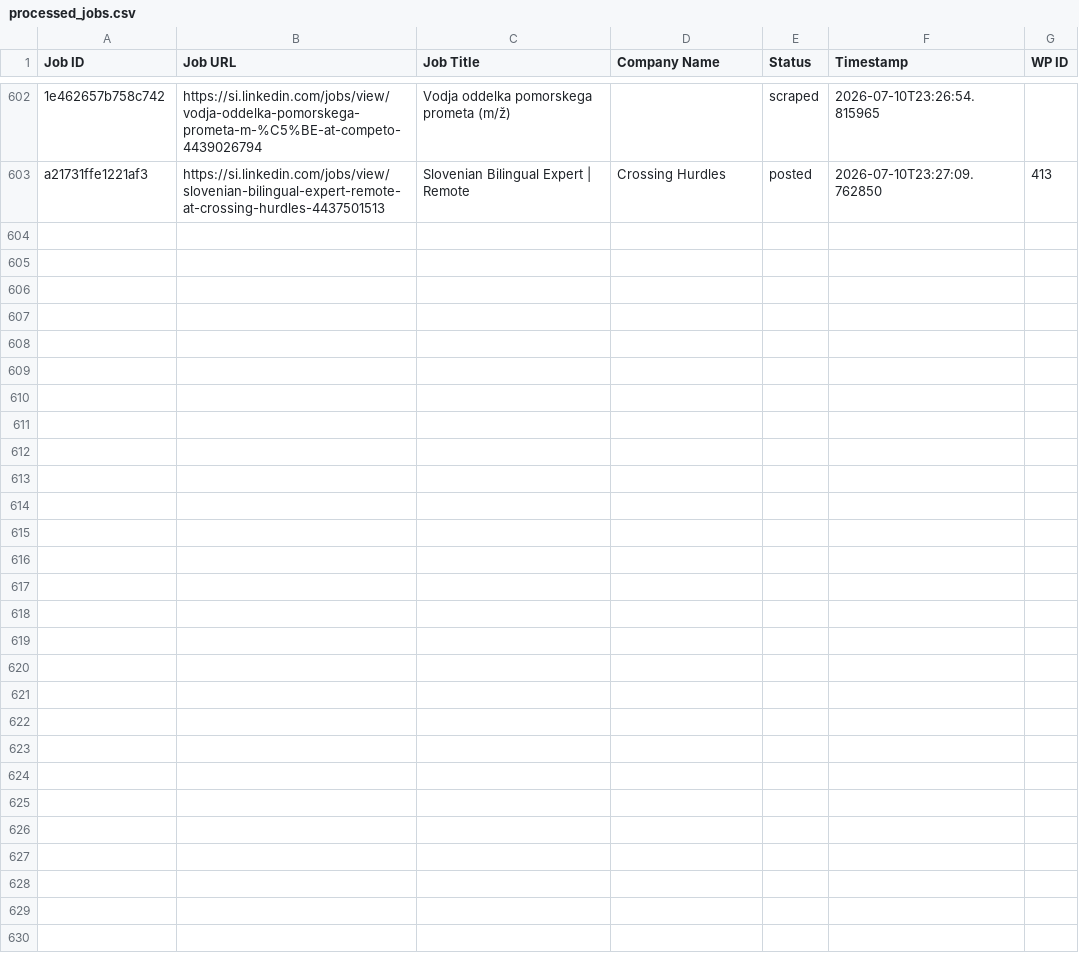
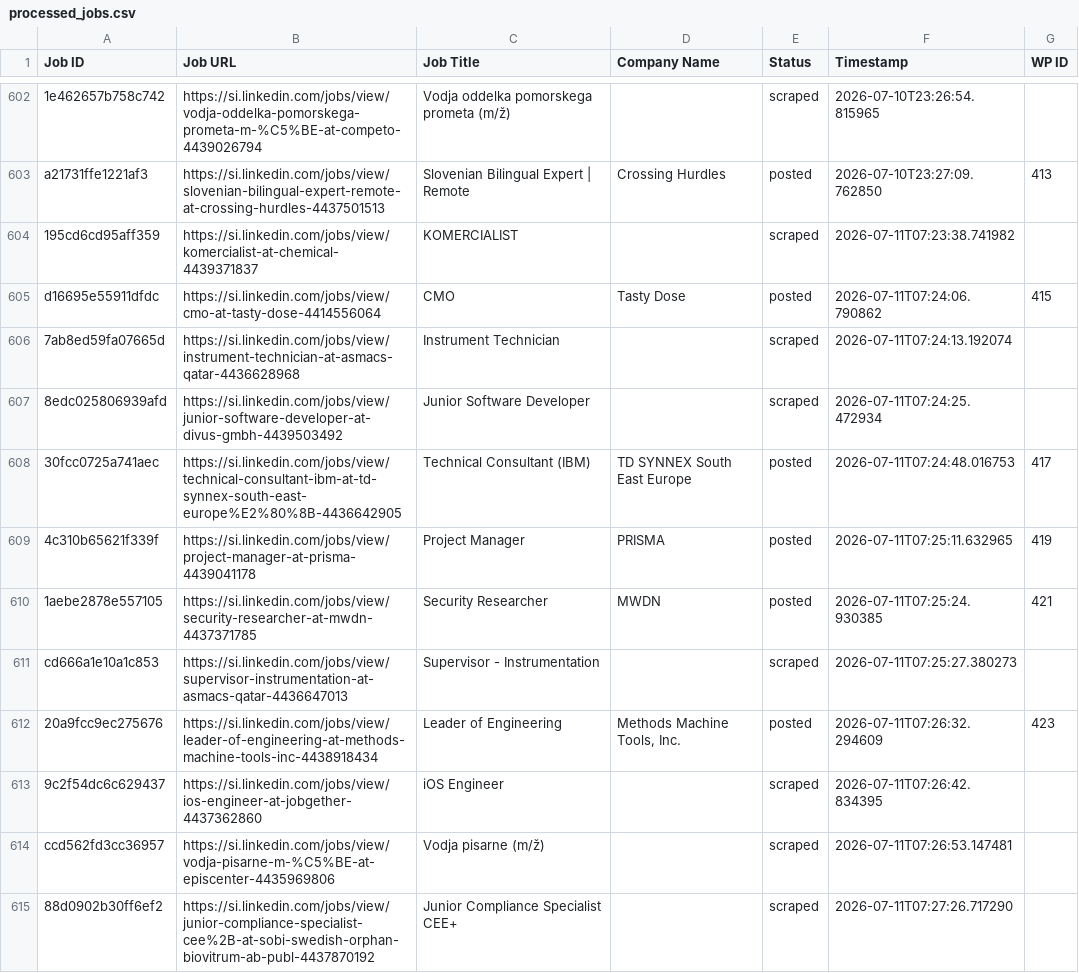
Before and after one commit to mimusdesign/si, a CSV file: processed_jobs.csv, drawn as a sheet; only a part is shown, gaps mark what is left out; the diff covers the shown part only; the diff names each change by its address in the sheet, - before the commit and + after, or states it on an @@ line.

```diff
--- a/processed_jobs.csv
+++ b/processed_jobs.csv
+row 604: 195cd6cd95aff359 | https://si.linkedin.com/jobs/view/komercialist-at-chemical-4439371837 | KOMERCIALIST |  | scraped | 2026-07-11T07:23:38.741982
+row 605: d16695e55911dfdc | https://si.linkedin.com/jobs/view/cmo-at-tasty-dose-4414556064 | CMO | Tasty Dose | posted | 2026-07-11T07:24:06.790862 | 415
+row 606: 7ab8ed59fa07665d | https://si.linkedin.com/jobs/view/instrument-technician-at-asmacs-qatar-4436628968 | Instrument Technician |  | scraped | 2026-07-11T07:24:13.192074
+row 607: 8edc025806939afd | https://si.linkedin.com/jobs/view/junior-software-developer-at-divus-gmbh-4439503492 | Junior Software Developer |  | scraped | 2026-07-11T07:24:25.472934
+row 608: 30fcc0725a741aec | https://si.linkedin.com/jobs/view/technical-consultant-ibm-at-td-synnex-south-east-europe%E2%80%8B-4436642905 | Technical Consultant (IBM) | TD SYNNEX South East Europe | posted | 2026-07-11T07:24:48.016753 | 417
+row 609: 4c310b65621f339f | https://si.linkedin.com/jobs/view/project-manager-at-prisma-4439041178 | Project Manager | PRISMA | posted | 2026-07-11T07:25:11.632965 | 419
+row 610: 1aebe2878e557105 | https://si.linkedin.com/jobs/view/security-researcher-at-mwdn-4437371785 | Security Researcher | MWDN | posted | 2026-07-11T07:25:24.930385 | 421
+row 611: cd666a1e10a1c853 | https://si.linkedin.com/jobs/view/supervisor-instrumentation-at-asmacs-qatar-4436647013 | Supervisor - Instrumentation |  | scraped | 2026-07-11T07:25:27.380273
+row 612: 20a9fcc9ec275676 | https://si.linkedin.com/jobs/view/leader-of-engineering-at-methods-machine-tools-inc-4438918434 | Leader of Engineering | Methods Machine Tools, Inc. | posted | 2026-07-11T07:26:32.294609 | 423
+row 613: 9c2f54dc6c629437 | https://si.linkedin.com/jobs/view/ios-engineer-at-jobgether-4437362860 | iOS Engineer |  | scraped | 2026-07-11T07:26:42.834395
+row 614: ccd562fd3cc36957 | https://si.linkedin.com/jobs/view/vodja-pisarne-m-%C5%BE-at-episcenter-4435969806 | Vodja pisarne (m/ž) |  | scraped | 2026-07-11T07:26:53.147481
+row 615: 88d0902b30ff6ef2 | https://si.linkedin.com/jobs/view/junior-compliance-specialist-cee%2B-at-sobi-swedish-orphan-biovitrum-ab-publ-4437870192 | Junior Compliance Specialist CEE+ |  | scraped | 2026-07-11T07:27:26.717290
```
Also changed, not shown: 11 added rows elsewhere in this file.
